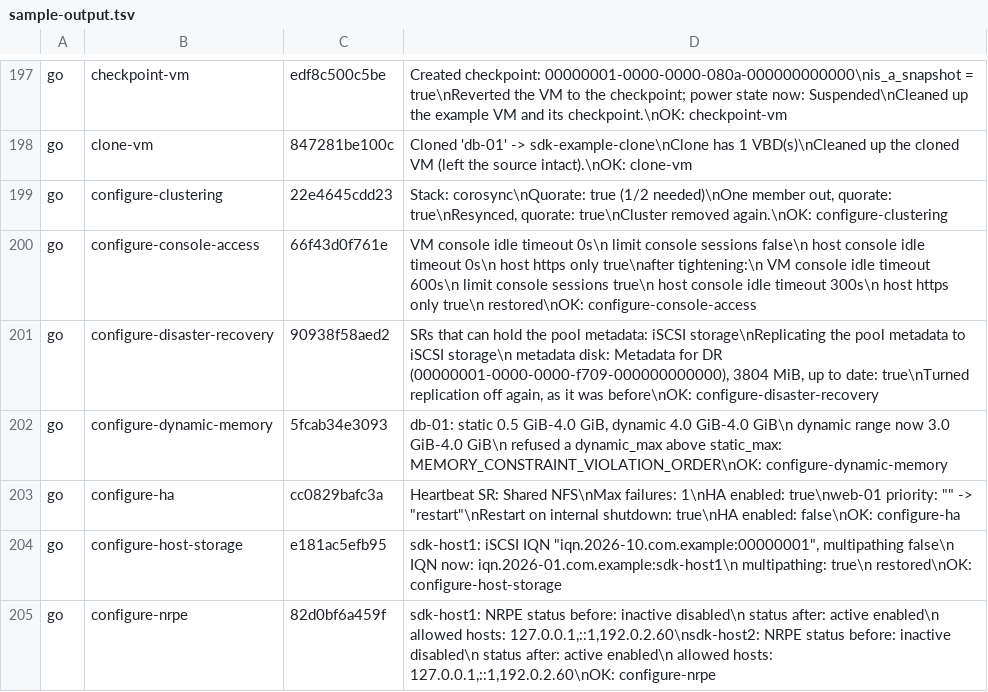
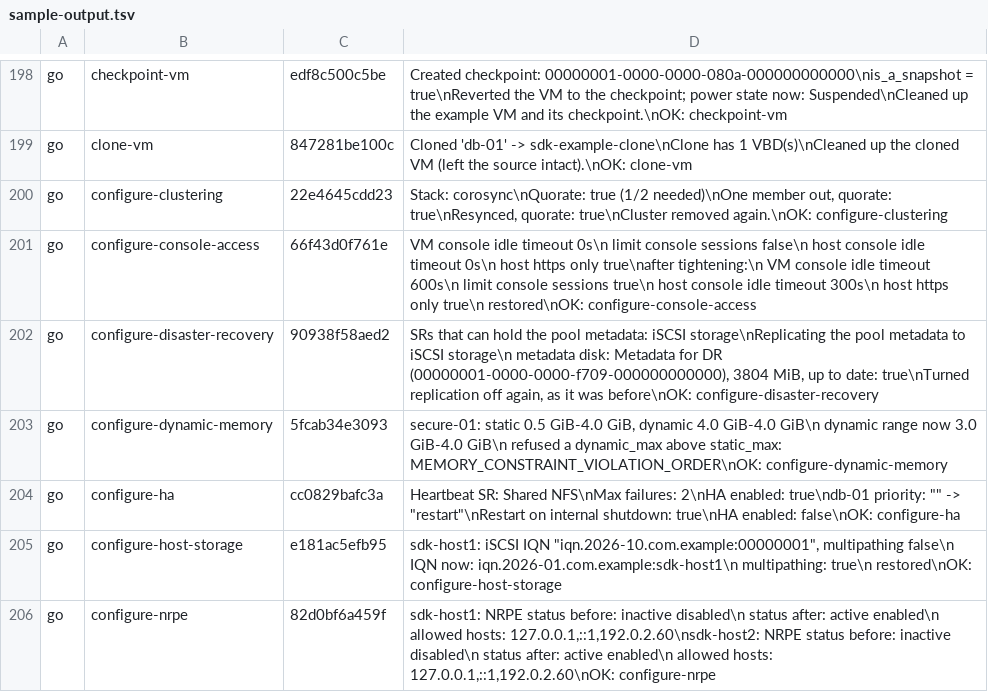
Before and after one commit to xenserver/xenserver-samples, a TSV file: tools/docs/sample-output.tsv, drawn as a sheet; only a part is shown, gaps mark what is left out; the diff covers the shown part only.

```diff
--- a/tools/docs/sample-output.tsv
+++ b/tools/docs/sample-output.tsv
@@ -201,4 +202,4 @@ go	configure-console-access	66f43d0f761e	  VM console idle timeout    0s\n  limi
 go	configure-disaster-recovery	90938f58aed2	SRs that can hold the pool metadata: iSCSI storage\nReplicating the pool metadata to iSCSI storage\n  metadata disk: Metadata for DR (00000001-0000-0000-f709-000000000000), 3804 MiB, up to date: true\nTurned replication off again, as it was before\nOK: configure-disaster-recovery
-go	configure-dynamic-memory	5fcab34e3093	db-01: static 0.5 GiB-4.0 GiB, dynamic 4.0 GiB-4.0 GiB\n  dynamic range now 3.0 GiB-4.0 GiB\n  refused a dynamic_max above static_max: MEMORY_CONSTRAINT_VIOLATION_ORDER\nOK: configure-dynamic-memory
-go	configure-ha	cc0829bafc3a	Heartbeat SR:  Shared NFS\nMax failures:  1\nHA enabled:    true\nweb-01 priority: "" -> "restart"\nRestart on internal shutdown: true\nHA enabled:    false\nOK: configure-ha
+go	configure-dynamic-memory	5fcab34e3093	secure-01: static 0.5 GiB-4.0 GiB, dynamic 4.0 GiB-4.0 GiB\n  dynamic range now 3.0 GiB-4.0 GiB\n  refused a dynamic_max above static_max: MEMORY_CONSTRAINT_VIOLATION_ORDER\nOK: configure-dynamic-memory
+go	configure-ha	cc0829bafc3a	Heartbeat SR:  Shared NFS\nMax failures:  2\nHA enabled:    true\ndb-01 priority: "" -> "restart"\nRestart on internal shutdown: true\nHA enabled:    false\nOK: configure-ha
 go	configure-host-storage	e181ac5efb95	sdk-host1: iSCSI IQN "iqn.2026-10.com.example:00000001", multipathing false\n  IQN now:      iqn.2026-01.com.example:sdk-host1\n  multipathing: true\n  restored\nOK: configure-host-storage
```
Also changed, not shown: 1 added row and 34 edited cells elsewhere in this file, 16 other files.
